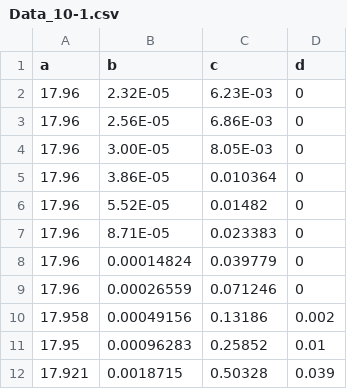
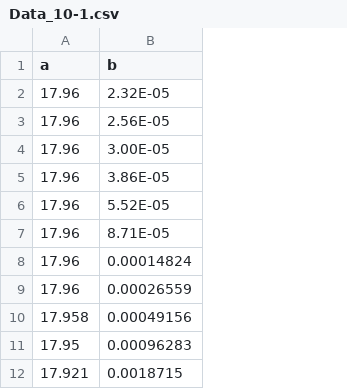
Before and after one commit to Kyounghyunlee/Hopf_CBC_Paper, a CSV file: Data/Data_10-1.csv, drawn as a sheet; only a part is shown; the diff names each change by its address in the sheet, - before the commit and + after, or states it on an @@ line.

```diff
--- a/Data/Data_10-1.csv
+++ b/Data/Data_10-1.csv
-column C (c), rows 2-12: 6.23E-03 | 6.86E-03 | 8.05E-03 | 0.010364 | 0.01482 | 0.023383 | 0.039779 | 0.071246 | 0.13186 | 0.25852 | 0.50328
-column D (d), rows 2-12: 0 | 0 | 0 | 0 | 0 | 0 | 0 | 0 | 0.002 | 0.01 | 0.039
```
Also changed, not shown: 2 other files.
